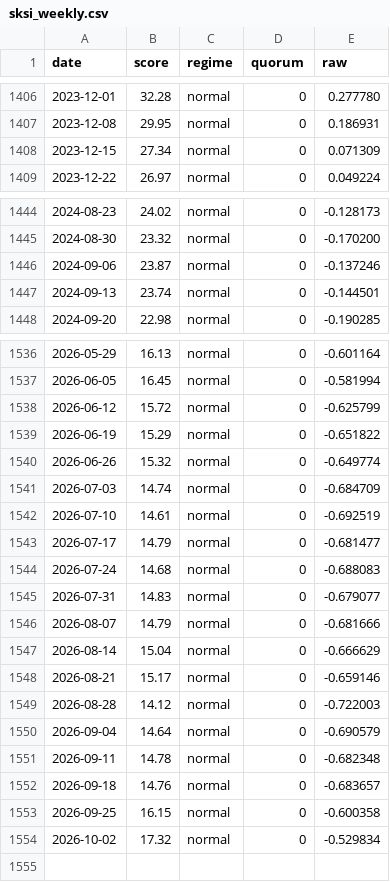
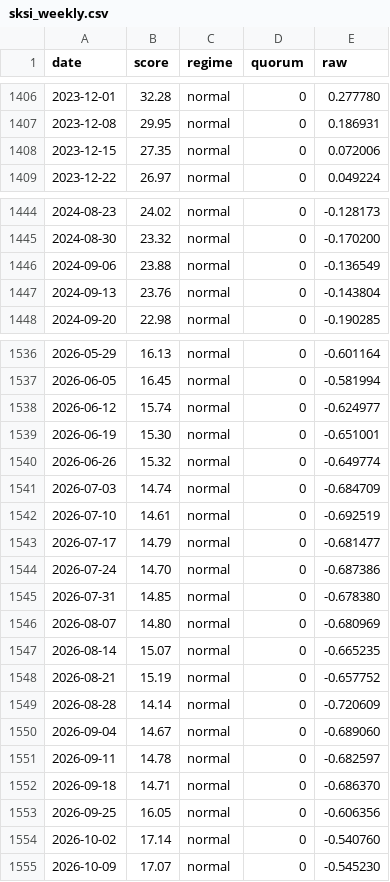
Before and after one commit to Hossein7935/sksi-credit-stress-index, a CSV file: data/sksi_weekly.csv, drawn as a sheet; only a part is shown, gaps mark what is left out; the diff covers the shown part only.

```diff
--- a/data/sksi_weekly.csv
+++ b/data/sksi_weekly.csv
@@ -1407,3 +1407,3 @@ date,score,regime,quorum,raw
 2023-12-08,29.95,normal,0,0.186931
-2023-12-15,27.34,normal,0,0.071309
+2023-12-15,27.35,normal,0,0.072006
 2023-12-22,26.97,normal,0,0.049224
@@ -1445,4 +1445,4 @@ date,score,regime,quorum,raw
 2024-08-30,23.32,normal,0,-0.170200
-2024-09-06,23.87,normal,0,-0.137246
-2024-09-13,23.74,normal,0,-0.144501
+2024-09-06,23.88,normal,0,-0.136549
+2024-09-13,23.76,normal,0,-0.143804
 2024-09-20,22.98,normal,0,-0.190285
@@ -1537,4 +1537,4 @@ date,score,regime,quorum,raw
 2026-06-05,16.45,normal,0,-0.581994
-2026-06-12,15.72,normal,0,-0.625799
-2026-06-19,15.29,normal,0,-0.651822
+2026-06-12,15.74,normal,0,-0.624977
+2026-06-19,15.30,normal,0,-0.651001
 2026-06-26,15.32,normal,0,-0.649774
@@ -1543,12 +1543,13 @@ date,score,regime,quorum,raw
 2026-07-17,14.79,normal,0,-0.681477
-2026-07-24,14.68,normal,0,-0.688083
-2026-07-31,14.83,normal,0,-0.679077
-2026-08-07,14.79,normal,0,-0.681666
-2026-08-14,15.04,normal,0,-0.666629
-2026-08-21,15.17,normal,0,-0.659146
-2026-08-28,14.12,normal,0,-0.722003
-2026-09-04,14.64,normal,0,-0.690579
-2026-09-11,14.78,normal,0,-0.682348
-2026-09-18,14.76,normal,0,-0.683657
-2026-09-25,16.15,normal,0,-0.600358
-2026-10-02,17.32,normal,0,-0.529834
+2026-07-24,14.70,normal,0,-0.687386
+2026-07-31,14.85,normal,0,-0.678380
+2026-08-07,14.80,normal,0,-0.680969
+2026-08-14,15.07,normal,0,-0.665235
+2026-08-21,15.19,normal,0,-0.657752
+2026-08-28,14.14,normal,0,-0.720609
+2026-09-04,14.67,normal,0,-0.689060
+2026-09-11,14.78,normal,0,-0.682597
+2026-09-18,14.71,normal,0,-0.686370
+2026-09-25,16.05,normal,0,-0.606356
+2026-10-02,17.14,normal,0,-0.540760
+2026-10-09,17.07,normal,0,-0.545230
```
Also changed, not shown: 39 edited cells elsewhere in this file, 10 other files.
